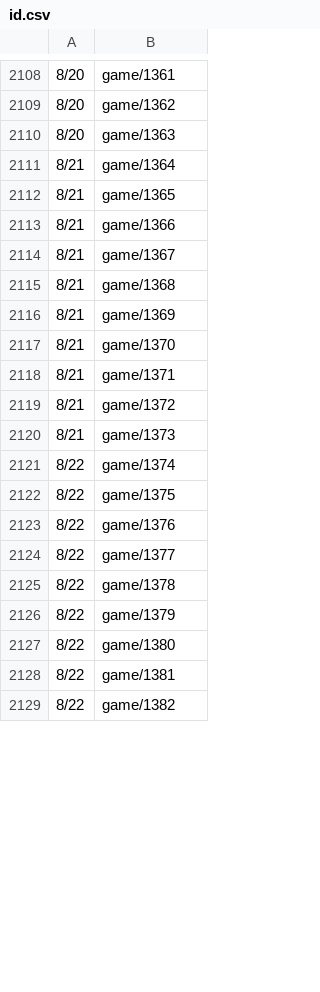
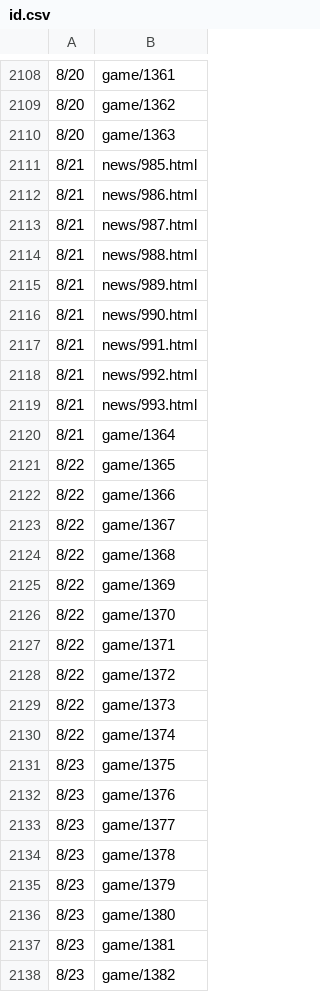
Before and after one commit to HZH1907/somenormalfile, a CSV file: id.csv, drawn as a sheet; only a part is shown, gaps mark what is left out; the diff covers the shown part only.

```diff
--- a/id.csv
+++ b/id.csv
@@ -2110,20 +2110,29 @@
 8/20,game/1363
+8/21,news/985.html
+8/21,news/986.html
+8/21,news/987.html
+8/21,news/988.html
+8/21,news/989.html
+8/21,news/990.html
+8/21,news/991.html
+8/21,news/992.html
+8/21,news/993.html
 8/21,game/1364
-8/21,game/1365
-8/21,game/1366
-8/21,game/1367
-8/21,game/1368
-8/21,game/1369
-8/21,game/1370
-8/21,game/1371
-8/21,game/1372
-8/21,game/1373
+8/22,game/1365
+8/22,game/1366
+8/22,game/1367
+8/22,game/1368
+8/22,game/1369
+8/22,game/1370
+8/22,game/1371
+8/22,game/1372
+8/22,game/1373
 8/22,game/1374
-8/22,game/1375
-8/22,game/1376
-8/22,game/1377
-8/22,game/1378
-8/22,game/1379
-8/22,game/1380
-8/22,game/1381
-8/22,game/1382
+8/23,game/1375
+8/23,game/1376
+8/23,game/1377
+8/23,game/1378
+8/23,game/1379
+8/23,game/1380
+8/23,game/1381
+8/23,game/1382
```
Also changed, not shown: 9 removed rows and 40 edited cells elsewhere in this file.
